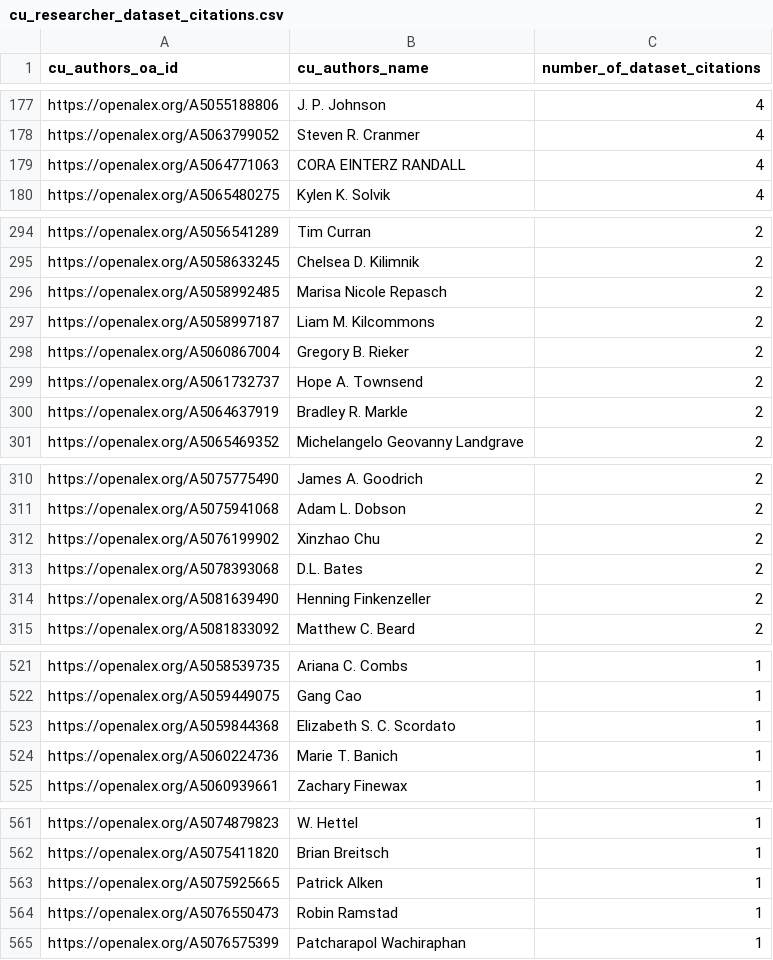
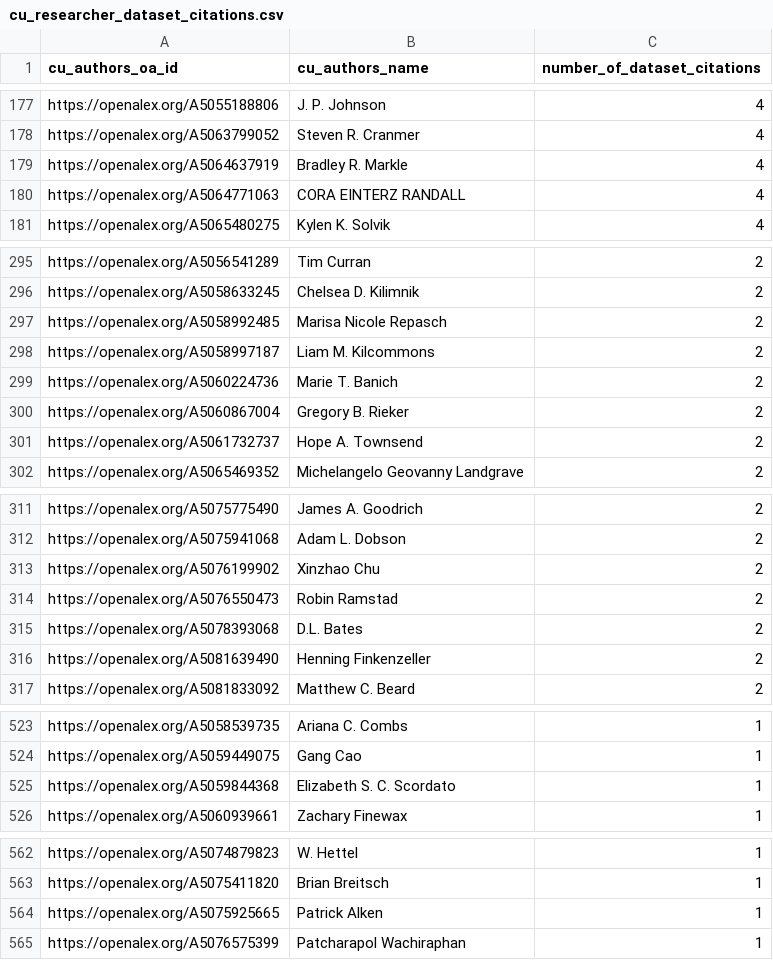
Before and after one commit to aranganath24/openalex_dataset_query, a CSV file: data-outputs/cu_researcher_dataset_citations.csv, drawn as a sheet; only a part is shown, gaps mark what is left out; removed rows and columns are numbered as before the commit, all else as after; the diff covers the shown part only; the diff names each change by its address in the sheet, - before the commit and + after, or states it on an @@ line.

```diff
--- a/data-outputs/cu_researcher_dataset_citations.csv
+++ b/data-outputs/cu_researcher_dataset_citations.csv
+row 179: https://openalex.org/A5064637919 | Bradley R. Markle | 4
+row 299: https://openalex.org/A5060224736 | Marie T. Banich | 2
-row 300: https://openalex.org/A5064637919 | Bradley R. Markle | 2
+row 314: https://openalex.org/A5076550473 | Robin Ramstad | 2
-row 524: https://openalex.org/A5060224736 | Marie T. Banich | 1
-row 564: https://openalex.org/A5076550473 | Robin Ramstad | 1
```
Also changed, not shown: 3 added rows elsewhere in this file, data-outputs/cu_researcher_dataset_publication_number.csv, data-outputs/cu_scholar_datasets_alternate.csv, 14 other files.
